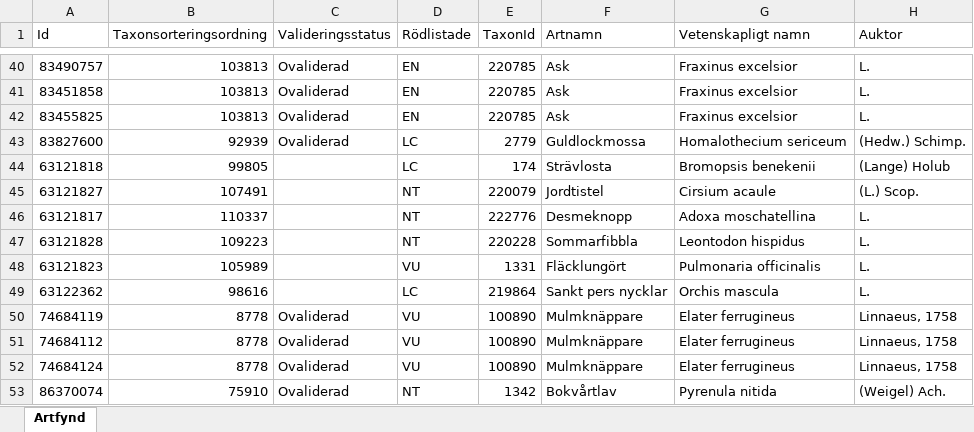
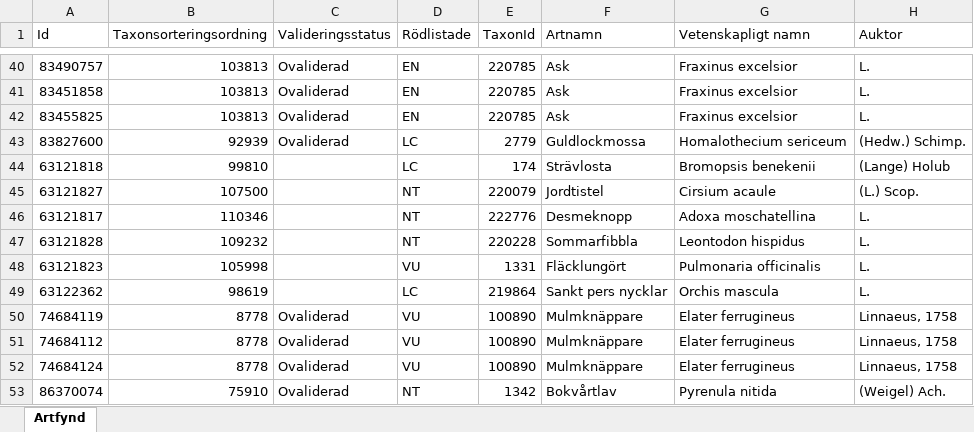
Before and after one commit to klasma/Logging_1270, an Excel workbook: artfynd/A 29860-2022 artfynd.xlsx, sheet Artfynd, drawn as a sheet; only a part is shown, gaps mark what is left out; values as stored, in another font and other column widths than the file's, no borders; the diff names each change by its address in the sheet, - before the commit and + after, or states it on an @@ line.

```diff
--- a/artfynd/A 29860-2022 artfynd.xlsx (sheet Artfynd)
+++ b/artfynd/A 29860-2022 artfynd.xlsx (sheet Artfynd)
-B44 (Taxonsorteringsordning): 99805
+B44 (Taxonsorteringsordning): 99810
-B45 (Taxonsorteringsordning): 107491
+B45 (Taxonsorteringsordning): 107500
-B46 (Taxonsorteringsordning): 110337
+B46 (Taxonsorteringsordning): 110346
-B47 (Taxonsorteringsordning): 109223
+B47 (Taxonsorteringsordning): 109232
-B48 (Taxonsorteringsordning): 105989
+B48 (Taxonsorteringsordning): 105998
-B49 (Taxonsorteringsordning): 98616
+B49 (Taxonsorteringsordning): 98619
```
Also changed, not shown: artfynd/A 2018-2024 artfynd.xlsx, artfynd/A 23466-2022 artfynd.xlsx, 51 other files.
